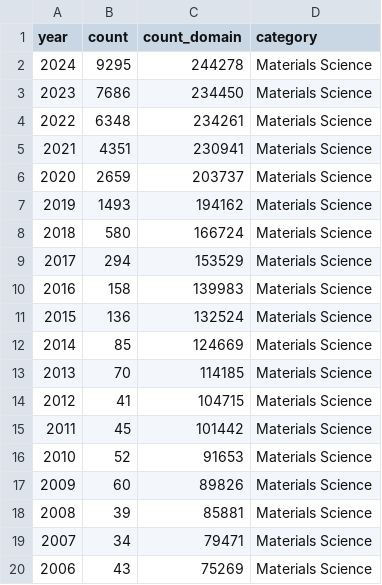
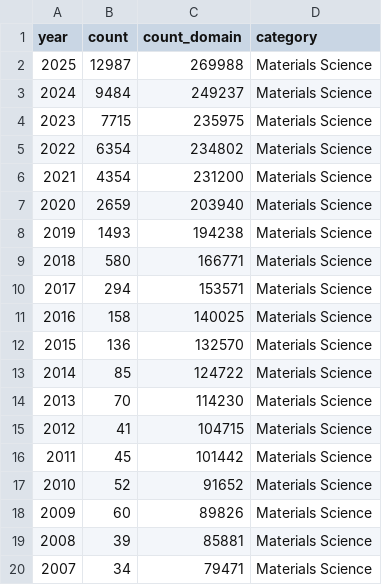
Before and after one commit to blaiszik/ml_publication_charts, a CSV file: data/1-cat.csv, drawn as a sheet; only a part is shown; the shorter side is filled out with more unchanged rows; the diff covers the shown part only.

```diff
--- a/data/1-cat.csv
+++ b/data/1-cat.csv
@@ -1,17 +1,18 @@
 year,count,count_domain,category
-2024,9295,244278,Materials Science
-2023,7686,234450,Materials Science
-2022,6348,234261,Materials Science
-2021,4351,230941,Materials Science
-2020,2659,203737,Materials Science
-2019,1493,194162,Materials Science
-2018,580,166724,Materials Science
-2017,294,153529,Materials Science
-2016,158,139983,Materials Science
-2015,136,132524,Materials Science
-2014,85,124669,Materials Science
-2013,70,114185,Materials Science
+2025,12987,269988,Materials Science
+2024,9484,249237,Materials Science
+2023,7715,235975,Materials Science
+2022,6354,234802,Materials Science
+2021,4354,231200,Materials Science
+2020,2659,203940,Materials Science
+2019,1493,194238,Materials Science
+2018,580,166771,Materials Science
+2017,294,153571,Materials Science
+2016,158,140025,Materials Science
+2015,136,132570,Materials Science
+2014,85,124722,Materials Science
+2013,70,114230,Materials Science
 2012,41,104715,Materials Science
 2011,45,101442,Materials Science
-2010,52,91653,Materials Science
+2010,52,91652,Materials Science
 2009,60,89826,Materials Science
```
Also changed, not shown: 12 added rows, 10 removed rows and 23 edited cells elsewhere in this file, 3 other files.
